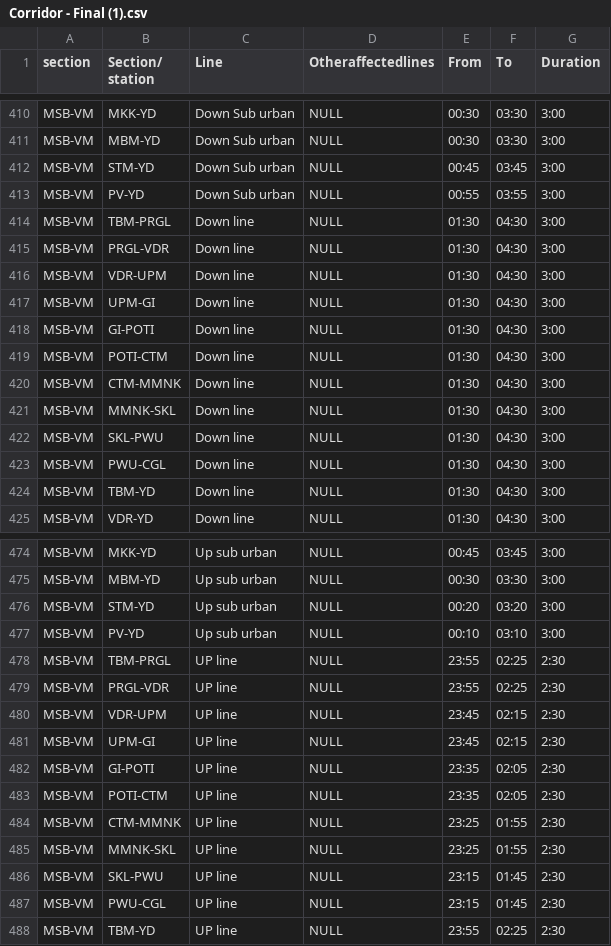
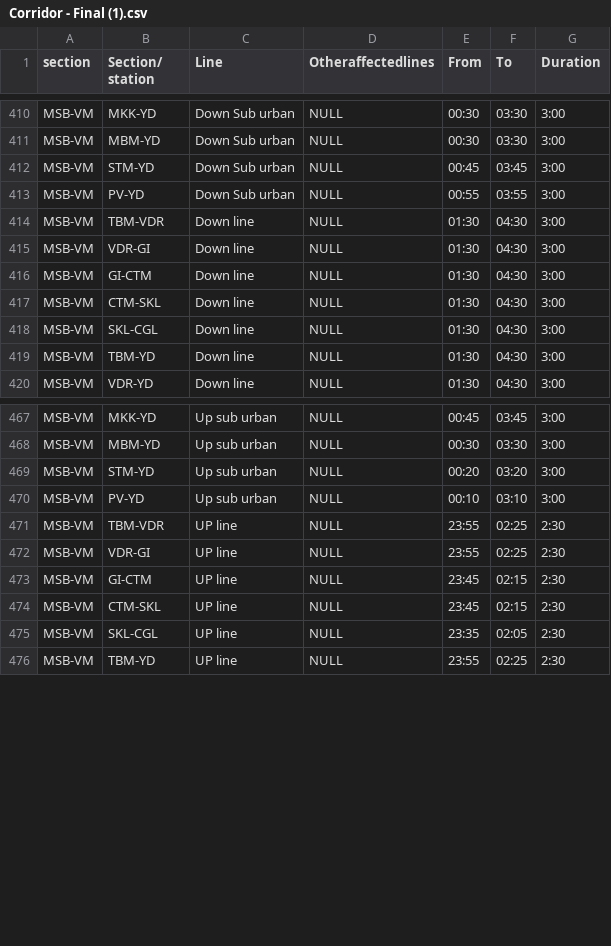
Before and after one commit to jeromeignatius14/new-ui-sr, a CSV file: public/Corridor - Final (1).csv, drawn as a sheet; only a part is shown, gaps mark what is left out; the diff covers the shown part only.

Commit message:
update corridor csv

```diff
--- a/public/Corridor - Final (1).csv
+++ b/public/Corridor - Final (1).csv
@@ -413,12 +413,7 @@ MSB-VM,STM-YD,Down Sub urban,NULL,00:45,03:45,3:00
 MSB-VM,PV-YD,Down Sub urban,NULL,00:55,03:55,3:00
-MSB-VM,TBM-PRGL,Down line,NULL,01:30,04:30,3:00
-MSB-VM,PRGL-VDR,Down line,NULL,01:30,04:30,3:00
-MSB-VM,VDR-UPM,Down line,NULL,01:30,04:30,3:00
-MSB-VM,UPM-GI,Down line,NULL,01:30,04:30,3:00
-MSB-VM,GI-POTI,Down line,NULL,01:30,04:30,3:00
-MSB-VM,POTI-CTM,Down line,NULL,01:30,04:30,3:00
-MSB-VM,CTM-MMNK,Down line,NULL,01:30,04:30,3:00
-MSB-VM,MMNK-SKL,Down line,NULL,01:30,04:30,3:00
-MSB-VM,SKL-PWU,Down line,NULL,01:30,04:30,3:00
-MSB-VM,PWU-CGL,Down line,NULL,01:30,04:30,3:00
+MSB-VM,TBM-VDR,Down line,NULL,01:30,04:30,3:00
+MSB-VM,VDR-GI,Down line,NULL,01:30,04:30,3:00
+MSB-VM,GI-CTM,Down line,NULL,01:30,04:30,3:00
+MSB-VM,CTM-SKL,Down line,NULL,01:30,04:30,3:00
+MSB-VM,SKL-CGL,Down line,NULL,01:30,04:30,3:00
 MSB-VM,TBM-YD,Down line,NULL,01:30,04:30,3:00
@@ -477,12 +470,7 @@ MSB-VM,STM-YD,Up sub urban,NULL,00:20,03:20,3:00
 MSB-VM,PV-YD,Up sub urban,NULL,00:10,03:10,3:00
-MSB-VM,TBM-PRGL,UP line,NULL,23:55,02:25,2:30
-MSB-VM,PRGL-VDR,UP line,NULL,23:55,02:25,2:30
-MSB-VM,VDR-UPM,UP line,NULL,23:45,02:15,2:30
-MSB-VM,UPM-GI,UP line,NULL,23:45,02:15,2:30
-MSB-VM,GI-POTI,UP line,NULL,23:35,02:05,2:30
-MSB-VM,POTI-CTM,UP line,NULL,23:35,02:05,2:30
-MSB-VM,CTM-MMNK,UP line,NULL,23:25,01:55,2:30
-MSB-VM,MMNK-SKL,UP line,NULL,23:25,01:55,2:30
-MSB-VM,SKL-PWU,UP line,NULL,23:15,01:45,2:30
-MSB-VM,PWU-CGL,UP line,NULL,23:15,01:45,2:30
+MSB-VM,TBM-VDR,UP line,NULL,23:55,02:25,2:30
+MSB-VM,VDR-GI,UP line,NULL,23:55,02:25,2:30
+MSB-VM,GI-CTM,UP line,NULL,23:45,02:15,2:30
+MSB-VM,CTM-SKL,UP line,NULL,23:45,02:15,2:30
+MSB-VM,SKL-CGL,UP line,NULL,23:35,02:05,2:30
 MSB-VM,TBM-YD,UP line,NULL,23:55,02:25,2:30
```
Also changed, not shown: 4 removed rows and 33 edited cells elsewhere in this file.
